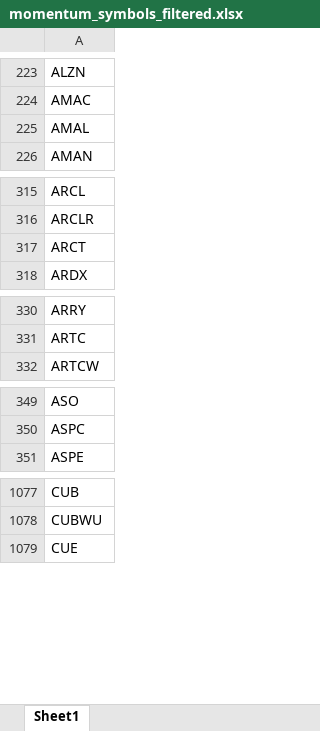
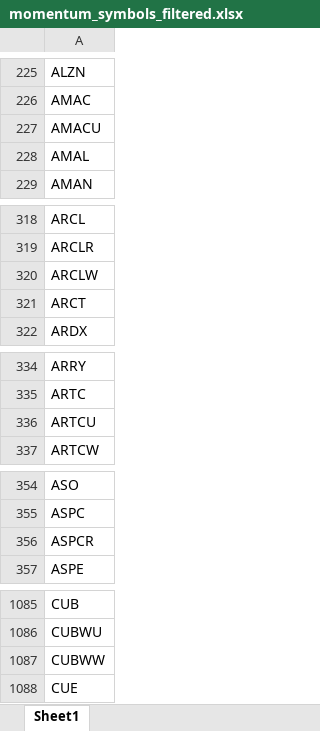
Before and after one commit to Kira11-ja/macd-scanner, an Excel workbook: results/momentum_symbols_filtered.xlsx, sheet Sheet1, drawn as a sheet; only a part is shown, gaps mark what is left out; values as stored, in another font and other column widths than the file's, no borders; the diff covers the shown part only; the diff names each change by its address in the sheet, - before the commit and + after, or states it on an @@ line.

```diff
--- a/results/momentum_symbols_filtered.xlsx (sheet Sheet1)
+++ b/results/momentum_symbols_filtered.xlsx (sheet Sheet1)
+row 227: AMACU
+row 320: ARCLW
+row 336: ARTCU
+row 356: ASPCR
+row 1087: CUBWW
```
Also changed, not shown: 41 added rows and 3 removed rows elsewhere in this sheet, results/momentum_latest.xlsx, results/momentum_merged_latest.xlsx, 9 other files.
